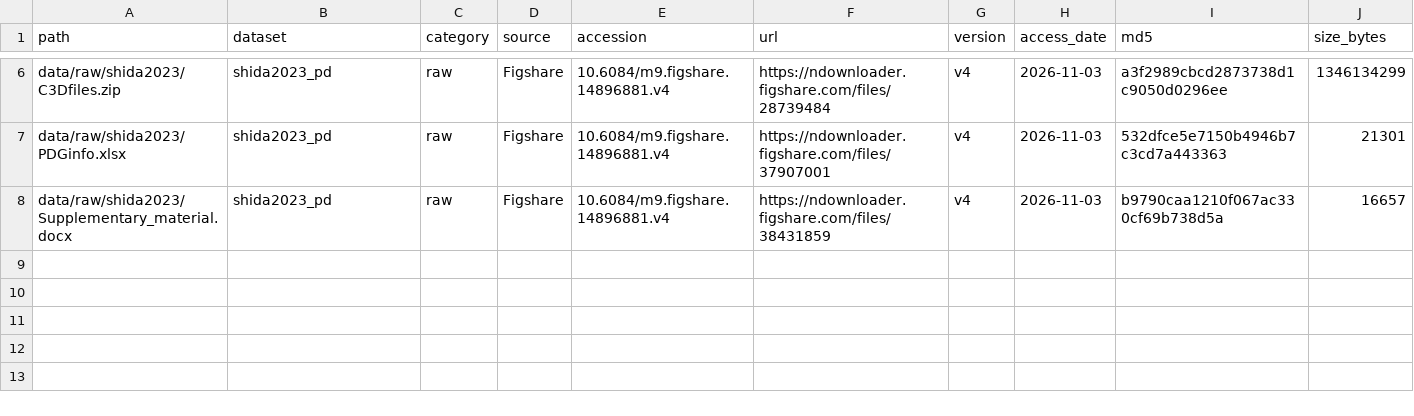
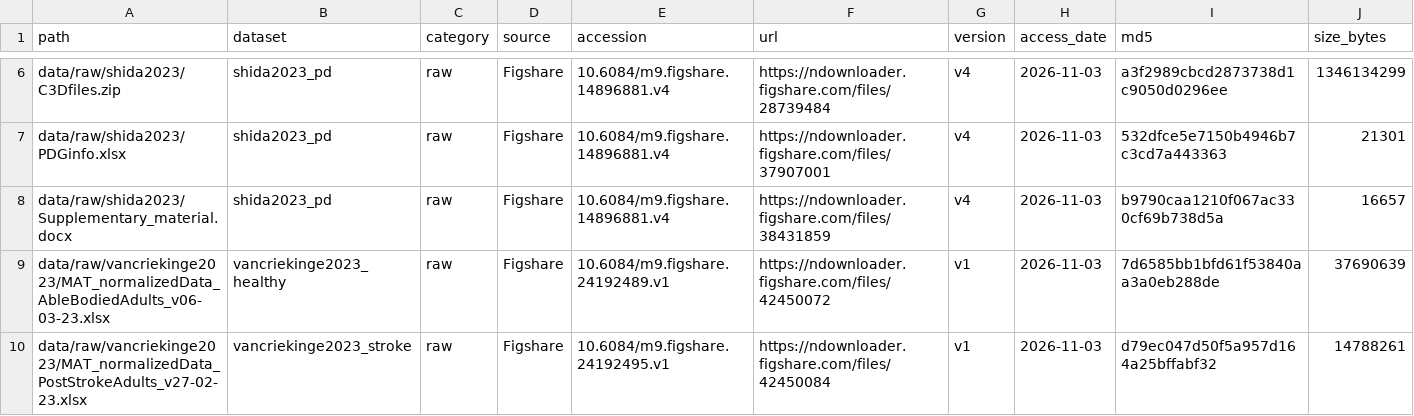
Before and after one commit to taowis/motorphen, a TSV file: data/MANIFEST.tsv, drawn as a sheet; only a part is shown, gaps mark what is left out; rows hold the shown columns only; the diff names each change by its address in the sheet, - before the commit and + after, or states it on an @@ line.

Commit message:
Extract joint angles from the Van Criekinge 2023 C3D files (#3)
Reader for Plug-in Gait angles and gait events, gap filling, resampling to
30 Hz and the 12-d per-joint features (sin/cos plus 6D rotation). Adds the
two post-processed Excel files to the download list, an unzip script and
the extraction inventory.

```diff
--- a/data/MANIFEST.tsv
+++ b/data/MANIFEST.tsv
+row 9: data/raw/vancriekinge2023/MAT_normalizedData_AbleBodiedAdults_v06-03-23.xlsx | vancriekinge2023_healthy | raw | Figshare | 10.6084/m9.figshare.24192489.v1 | https://ndownloader.figshare.com/files/42450072 | v1 | 2026-11-03 | 7d6585bb1bfd61f53840aa3a0eb288de | 37690639
+row 10: data/raw/vancriekinge2023/MAT_normalizedData_PostStrokeAdults_v27-02-23.xlsx | vancriekinge2023_stroke | raw | Figshare | 10.6084/m9.figshare.24192495.v1 | https://ndownloader.figshare.com/files/42450084 | v1 | 2026-11-03 | d79ec047d50f5a957d164a25bffabf32 | 14788261
```
Also changed, not shown: 14 other files.
